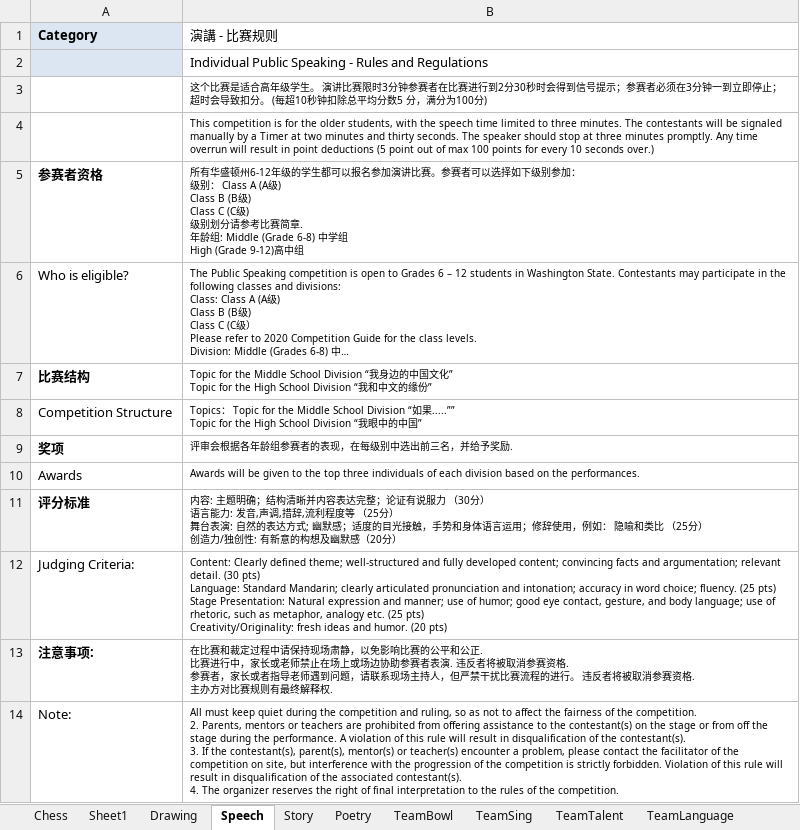
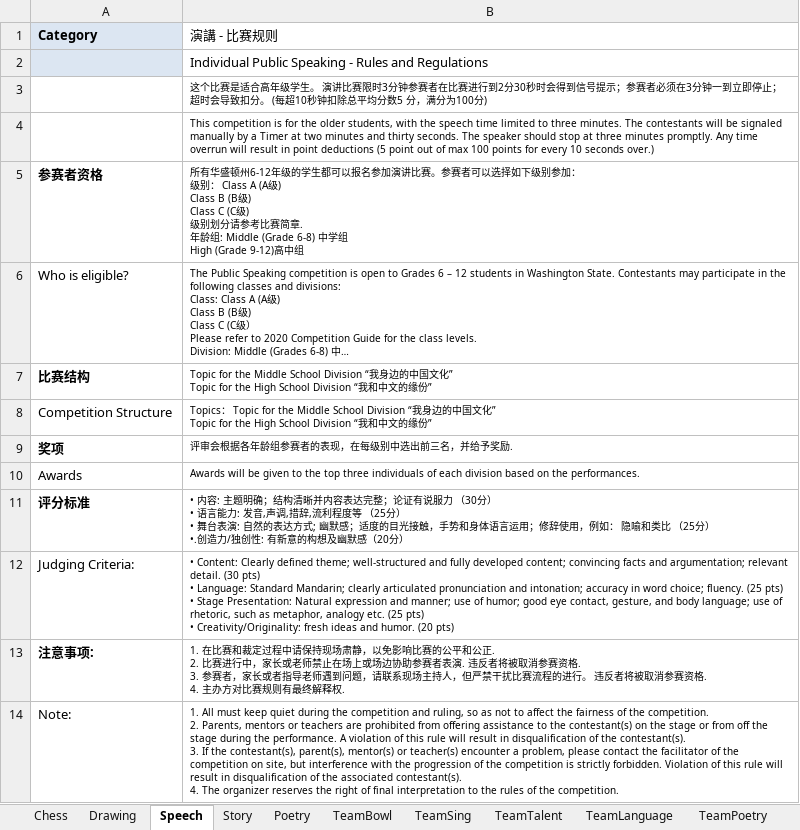
Before and after one commit to LittlemastersIT/CE, an Excel workbook: Content/Talent/Guidelines/RulesAndRegulations.xlsx, sheet Speech, drawn as a sheet; long unchanged cells end in …; values as stored, in another font and other column widths than the file's, no borders; ↵ is a line break in a cell; the diff names each change by its address in the sheet, - before the commit and + after, or states it on an @@ line.

```diff
--- a/Content/Talent/Guidelines/RulesAndRegulations.xlsx (sheet Speech)
+++ b/Content/Talent/Guidelines/RulesAndRegulations.xlsx (sheet Speech)
-sheet tab: Sheet1
-B8 (演講 - 比赛规则): …Division “如果.....”” ↵ Topic for the High School Division “我眼中的中国”
+B8 (演講 - 比赛规则): …Division “我身边的中国文化” ↵ Topic for the High School Division “我和中文的缘份”
-B11 (演講 - 比赛规则): 内容: 主题明确；结构清晰并内容表达完整；论证有说服力 （30分） ↵ 语言能力: 发音,声调,措辞,流利程度等 （25分） ↵ 舞台表演: 自然的表达方式; 幽默感；适度的目光接触，手势和身体语言运用；修辞使用，例如： 隐喻和类比 （25分） ↵ 创造力/…
+B11 (演講 - 比赛规则): • 内容: 主题明确；结构清晰并内容表达完整；论证有说服力 （30分） ↵ • 语言能力: 发音,声调,措辞,流利程度等 （25分） ↵ • 舞台表演: 自然的表达方式; 幽默感；适度的目光接触，手势和身体语言运用；修辞使用，例如： 隐喻和类比 （25分） ↵ •.创造力/…
-B12 (演講 - 比赛规则): Content: Clearly defined theme; well-structured and fully developed content; convincing facts and argumentation; relevant detail. (30 pts) ↵ Language: Standard Mandarin; clearly articulated pronunciation and intonation; accuracy in word choice; fluency. (25 pts) ↵ Stage Presentation: Natural expression and manner; use of humor; good eye contact, gesture, and body language; use of rhetoric, such as metaphor, analogy etc. (25 pts) ↵ Creativity/Originality: fresh…
+B12 (演講 - 比赛规则): • Content: Clearly defined theme; well-structured and fully developed content; convincing facts and argumentation; relevant detail. (30 pts) ↵ • Language: Standard Mandarin; clearly articulated pronunciation and intonation; accuracy in word choice; fluency. (25 pts) ↵ • Stage Presentation: Natural expression and manner; use of humor; good eye contact, gesture, and body language; use of rhetoric, such as metaphor, analogy etc. (25 pts) ↵ • Creativity/Originality: fresh…
-B13 (演講 - 比赛规则): 在比赛和裁定过程中请保持现场肃静，以免影响比赛的公平和公正. ↵ 比赛进行中，家长或老师禁止在场上或场边协助参赛者表演. 违反者将被取消参赛资格. ↵ 参赛者，家长或者指导老师遇到问题，请联系现场主持人，但严禁干扰比赛流程的进行。 违反者将被取消参赛资格. ↵ 主办方对…
+B13 (演講 - 比赛规则): 1. 在比赛和裁定过程中请保持现场肃静，以免影响比赛的公平和公正. ↵ 2. 比赛进行中，家长或老师禁止在场上或场边协助参赛者表演. 违反者将被取消参赛资格. ↵ 3. 参赛者，家长或者指导老师遇到问题，请联系现场主持人，但严禁干扰比赛流程的进行。 违反者将被取消参赛资格. ↵ 4. 主办方对…
-B14 (演講 - 比赛规则): All must…
+B14 (演講 - 比赛规则): 1. All must…
```
Also changed, not shown: sheet Story, sheet Poetry, sheet Drawing, sheet TeamTalent, sheet TeamSing, sheet TeamLanguage, 2 more sheets, Content/Talent/Guidelines/cn/RulesAndRegulations.xlsx, 9 other files.
